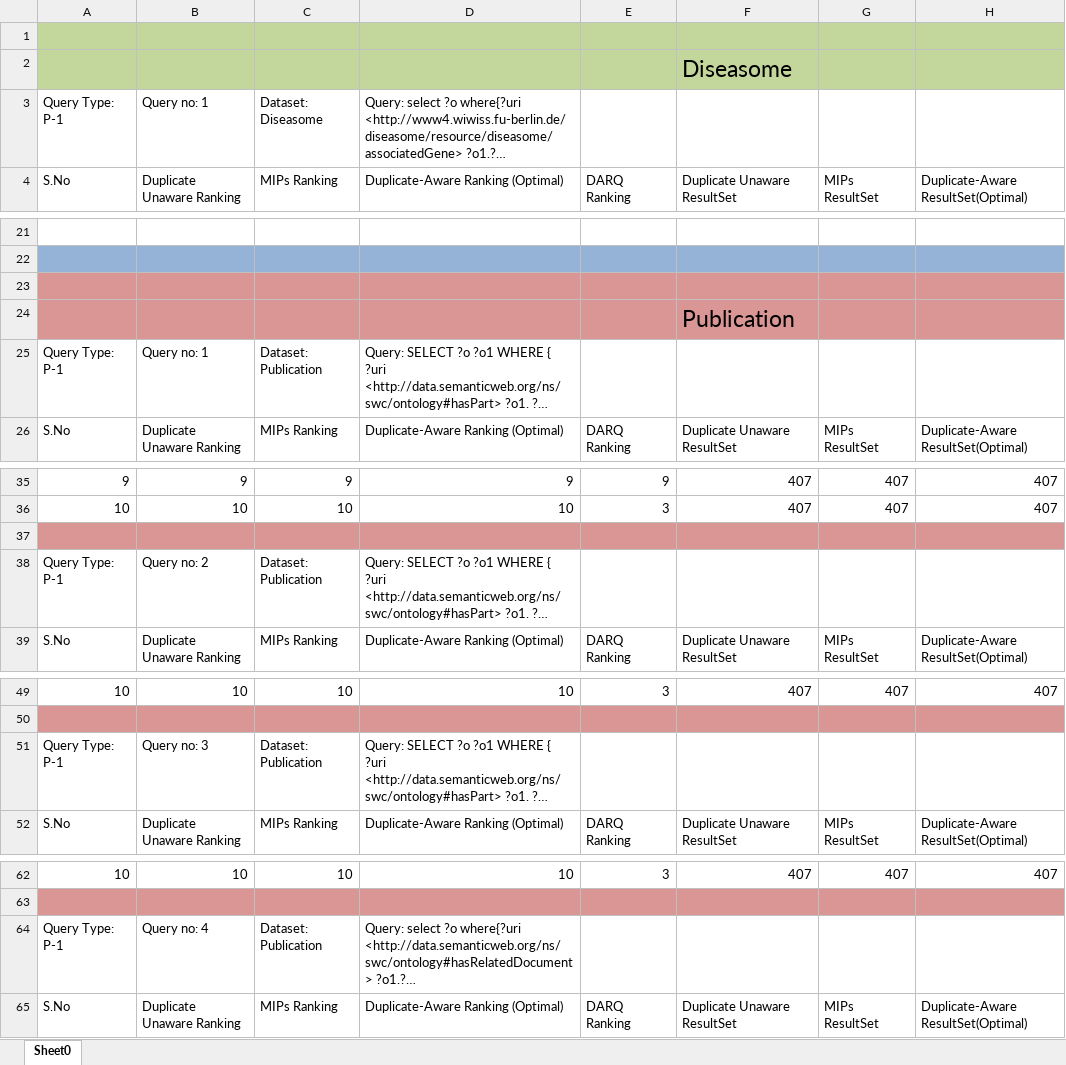
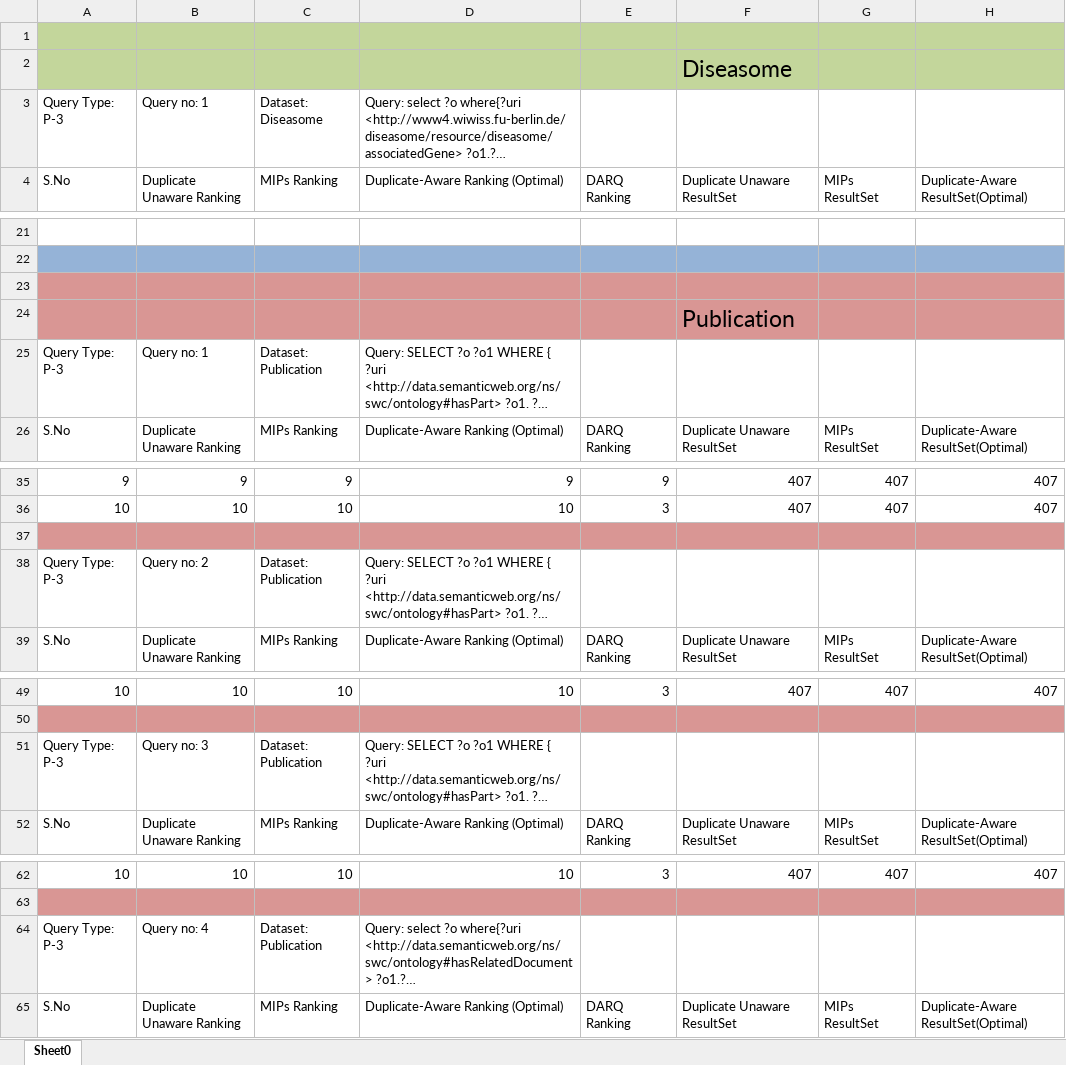
Before and after one commit to ngonga/www2013federatedqueries, an Excel workbook: Experiements Result/P-3.xlsx, sheet Sheet0, drawn as a sheet; only a part is shown, gaps mark what is left out; long unchanged cells end in …; values as stored, in another font and other column widths than the file's, no borders; the diff names each change by its address in the sheet, - before the commit and + after, or states it on an @@ line.

Commit message:
results finalized

```diff
--- a/Experiements Result/P-3.xlsx (sheet Sheet0)
+++ b/Experiements Result/P-3.xlsx (sheet Sheet0)
-A3 (S.No): Query Type: P-1
+A3 (S.No): Query Type: P-3
-A25 (S.No): Query Type: P-1
+A25 (S.No): Query Type: P-3
-A38 (S.No): Query Type: P-1
+A38 (S.No): Query Type: P-3
-A51 (S.No): Query Type: P-1
+A51 (S.No): Query Type: P-3
-A64 (S.No): Query Type: P-1
+A64 (S.No): Query Type: P-3
```
